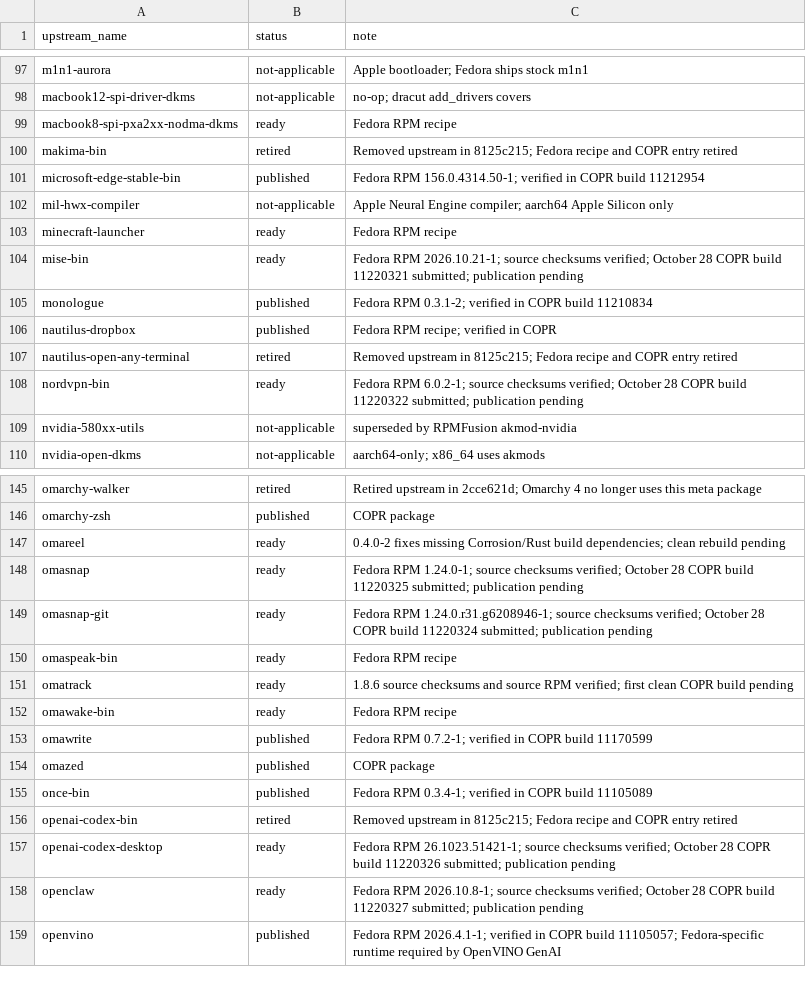
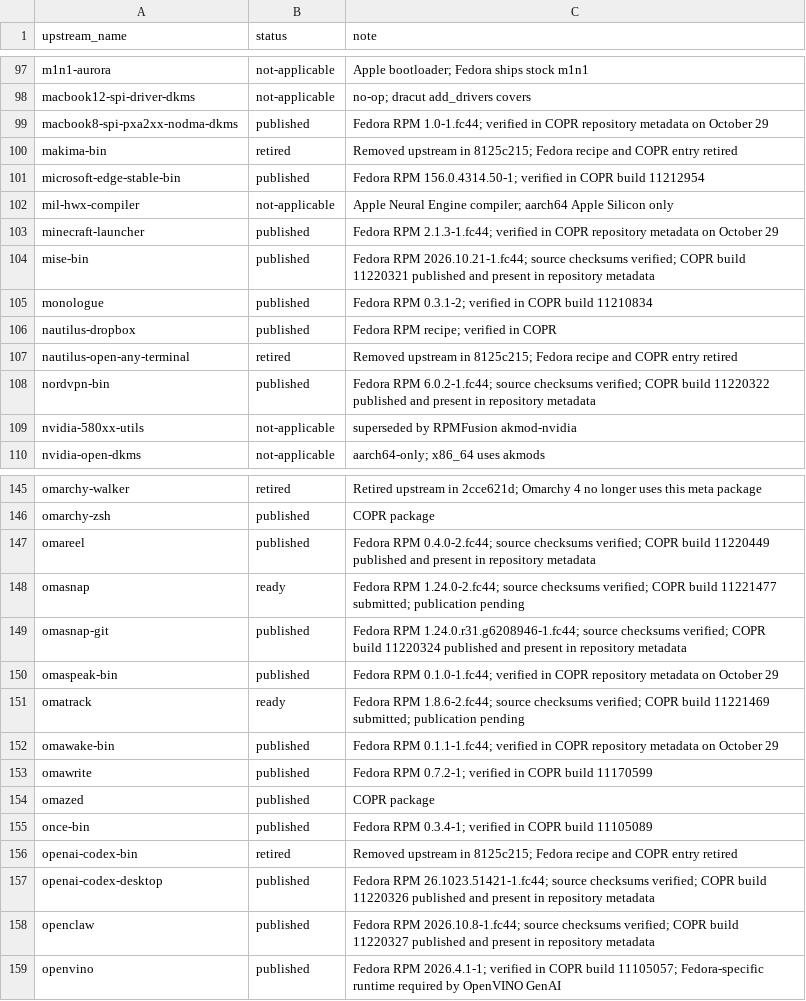
Before and after one commit to kamm3r/omadora-pkg, a TSV file: catalog.tsv, drawn as a sheet; only a part is shown, gaps mark what is left out; the diff covers the shown part only.

Commit message:
Record full package audit and pending October 29 builds

```diff
--- a/catalog.tsv
+++ b/catalog.tsv
@@ -98,3 +98,3 @@ m1n1-aurora	not-applicable	Apple bootloader; Fedora ships stock m1n1
 macbook12-spi-driver-dkms	not-applicable	no-op; dracut add_drivers covers
-macbook8-spi-pxa2xx-nodma-dkms	ready	Fedora RPM recipe
+macbook8-spi-pxa2xx-nodma-dkms	published	Fedora RPM 1.0-1.fc44; verified in COPR repository metadata on October 29
 makima-bin	retired	Removed upstream in 8125c215; Fedora recipe and COPR entry retired
@@ -102,4 +102,4 @@ microsoft-edge-stable-bin	published	Fedora RPM 156.0.4314.50-1; verified in COPR
 mil-hwx-compiler	not-applicable	Apple Neural Engine compiler; aarch64 Apple Silicon only
-minecraft-launcher	ready	Fedora RPM recipe
-mise-bin	ready	Fedora RPM 2026.10.21-1; source checksums verified; October 28 COPR build 11220321 submitted; publication pending
+minecraft-launcher	published	Fedora RPM 2.1.3-1.fc44; verified in COPR repository metadata on October 29
+mise-bin	published	Fedora RPM 2026.10.21-1.fc44; source checksums verified; COPR build 11220321 published and present in repository metadata
 monologue	published	Fedora RPM 0.3.1-2; verified in COPR build 11210834
@@ -107,3 +107,3 @@ nautilus-dropbox	published	Fedora RPM recipe; verified in COPR
 nautilus-open-any-terminal	retired	Removed upstream in 8125c215; Fedora recipe and COPR entry retired
-nordvpn-bin	ready	Fedora RPM 6.0.2-1; source checksums verified; October 28 COPR build 11220322 submitted; publication pending
+nordvpn-bin	published	Fedora RPM 6.0.2-1.fc44; source checksums verified; COPR build 11220322 published and present in repository metadata
 nvidia-580xx-utils	not-applicable	superseded by RPMFusion akmod-nvidia
@@ -146,8 +146,8 @@ omarchy-walker	retired	Retired upstream in 2cce621d; Omarchy 4 no longer uses th
 omarchy-zsh	published	COPR package
-omareel	ready	0.4.0-2 fixes missing Corrosion/Rust build dependencies; clean rebuild pending
-omasnap	ready	Fedora RPM 1.24.0-1; source checksums verified; October 28 COPR build 11220325 submitted; publication pending
-omasnap-git	ready	Fedora RPM 1.24.0.r31.g6208946-1; source checksums verified; October 28 COPR build 11220324 submitted; publication pending
-omaspeak-bin	ready	Fedora RPM recipe
-omatrack	ready	1.8.6 source checksums and source RPM verified; first clean COPR build pending
-omawake-bin	ready	Fedora RPM recipe
+omareel	published	Fedora RPM 0.4.0-2.fc44; source checksums verified; COPR build 11220449 published and present in repository metadata
+omasnap	ready	Fedora RPM 1.24.0-2.fc44; source checksums verified; COPR build 11221477 submitted; publication pending
+omasnap-git	published	Fedora RPM 1.24.0.r31.g6208946-1.fc44; source checksums verified; COPR build 11220324 published and present in repository metadata
+omaspeak-bin	published	Fedora RPM 0.1.0-1.fc44; verified in COPR repository metadata on October 29
+omatrack	ready	Fedora RPM 1.8.6-2.fc44; source checksums verified; COPR build 11221469 submitted; publication pending
+omawake-bin	published	Fedora RPM 0.1.1-1.fc44; verified in COPR repository metadata on October 29
 omawrite	published	Fedora RPM 0.7.2-1; verified in COPR build 11170599
@@ -156,4 +156,4 @@ once-bin	published	Fedora RPM 0.3.4-1; verified in COPR build 11105089
 openai-codex-bin	retired	Removed upstream in 8125c215; Fedora recipe and COPR entry retired
-openai-codex-desktop	ready	Fedora RPM 26.1023.51421-1; source checksums verified; October 28 COPR build 11220326 submitted; publication pending
-openclaw	ready	Fedora RPM 2026.10.8-1; source checksums verified; October 28 COPR build 11220327 submitted; publication pending
+openai-codex-desktop	published	Fedora RPM 26.1023.51421-1.fc44; source checksums verified; COPR build 11220326 published and present in repository metadata
+openclaw	published	Fedora RPM 2026.10.8-1.fc44; source checksums verified; COPR build 11220327 published and present in repository metadata
 openvino	published	Fedora RPM 2026.4.1-1; verified in COPR build 11105057; Fedora-specific runtime required by OpenVINO GenAI
```
Also changed, not shown: 1 added row and 70 edited cells elsewhere in this file, 3 other files.
